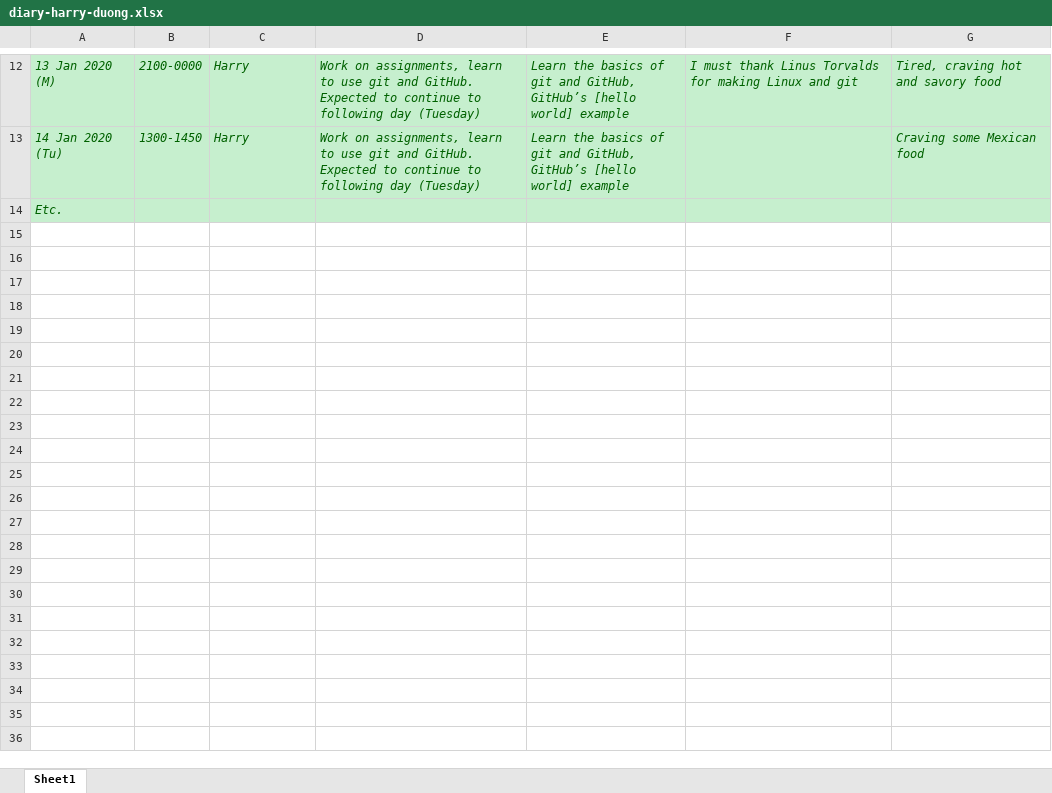
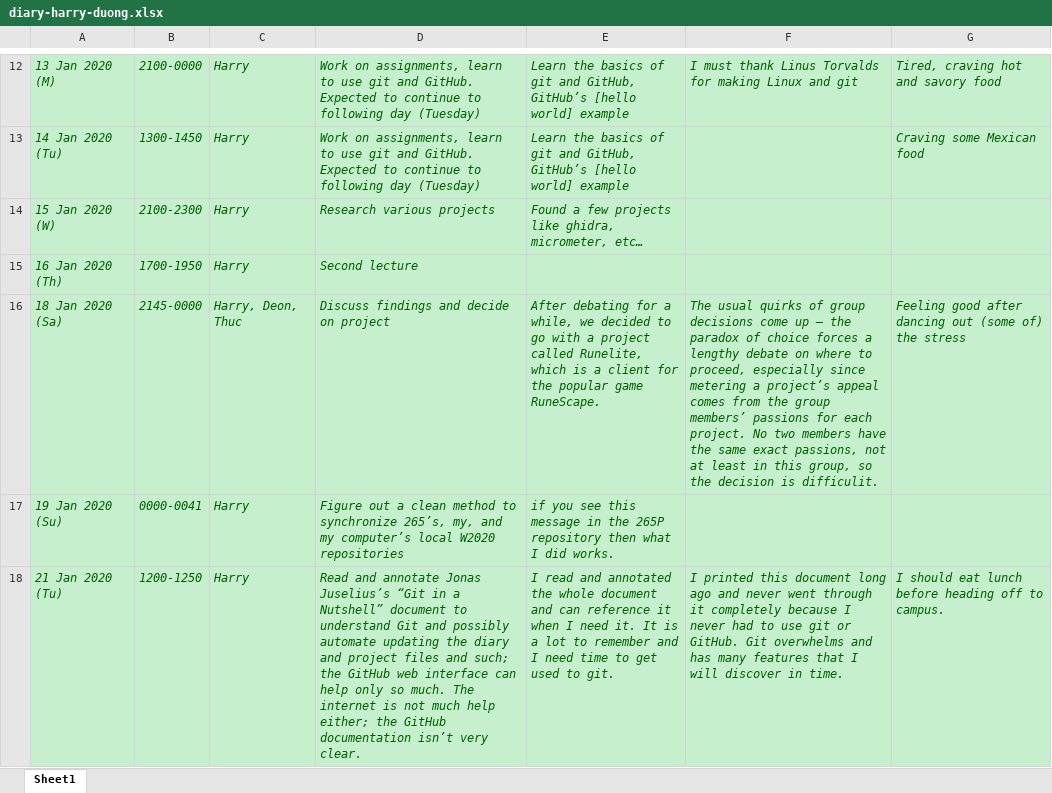
Before and after one commit to zihuaweng/W2020, an Excel workbook: diaries/diary-harry-duong.xlsx, sheet Sheet1, drawn as a sheet; only a part is shown, gaps mark what is left out; values as stored, in another font and other column widths than the file's, no borders; removed rows and columns are numbered as before the commit, all else as after; the diff names each change by its address in the sheet, - before the commit and + after, or states it on an @@ line.

```diff
--- a/diaries/diary-harry-duong.xlsx (sheet Sheet1)
+++ b/diaries/diary-harry-duong.xlsx (sheet Sheet1)
-row 14: Etc.
+row 14: 15 Jan 2020 (W) | 2100-2300 | Harry | Research various projects | Found a few projects like ghidra, micrometer, etc…
+row 15: 16 Jan 2020 (Th) | 1700-1950 | Harry | Second lecture
+row 16: 18 Jan 2020 (Sa) | 2145-0000 | Harry, Deon, Thuc | Discuss findings and decide on project | After debating for a while, we decided to go with a project called Runelite, which is a client for the popular game RuneScape. | The usual quirks of group decisions come up – the paradox of choice forces a lengthy debate on where to proceed, especially since metering a project’s appeal comes from the group members’ passions for each project. No two members have the same exact passions, not at least in this group, so the decision is difficulit. | Feeling good after dancing out (some of) the stress
+row 17: 19 Jan 2020 (Su) | 0000-0041 | Harry | Figure out a clean method to synchronize 265’s, my, and my computer’s local W2020 repositories | if you see this message in the 265P repository then what I did works.
+row 18: 21 Jan 2020 (Tu) | 1200-1250 | Harry | Read and annotate Jonas Juselius’s “Git in a Nutshell” document to understand Git and possibly automate updating the diary and project files and such; the GitHub web interface can help only so much. The internet is not much help either; the GitHub documentation isn’t very clear. | I read and annotated the whole document and can reference it when I need it. It is a lot to remember and I need time to get used to git. | I printed this document long ago and never went through it completely because I never had to use git or GitHub. Git overwhelms and has many features that I will discover in time. | I should eat lunch before heading off to campus.
```
Also changed, not shown: diaries/diary-AmanBhatia.xlsx, diaries/diary-ZeyuHuang.xlsx, 46 other files.
